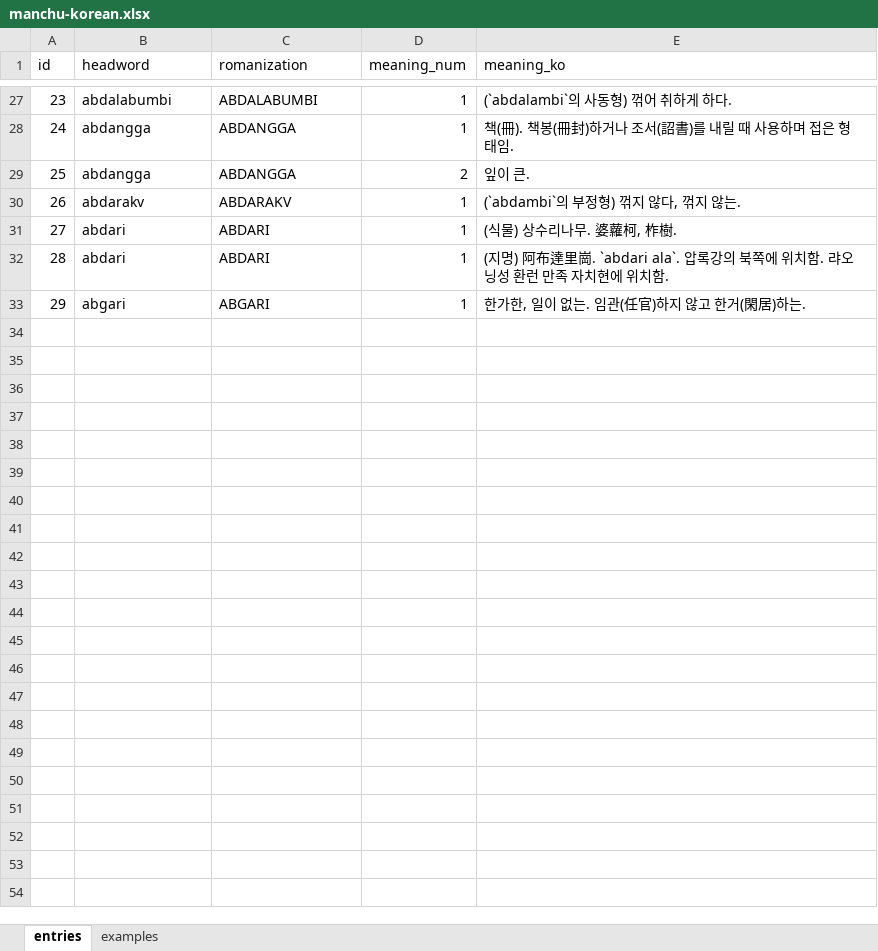
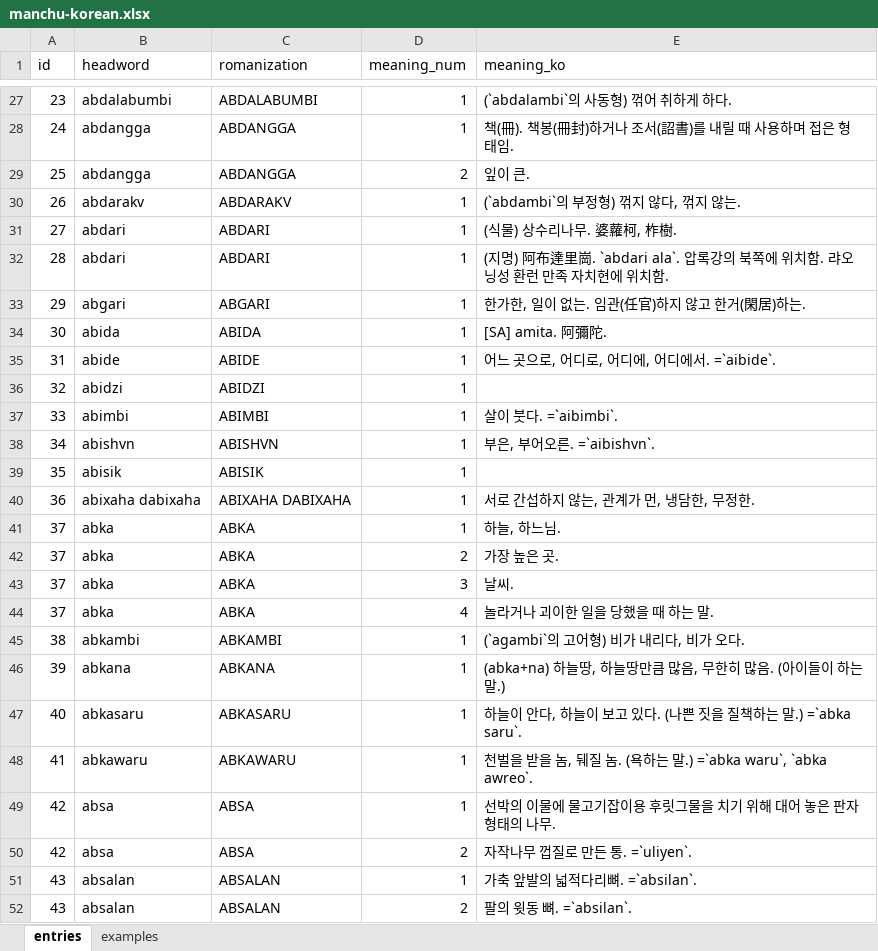
Before and after one commit to vv137/manchu-korean-dict, an Excel workbook: manchu-korean.xlsx, sheet entries, drawn as a sheet; only a part is shown, gaps mark what is left out; values as stored, in another font and other column widths than the file's, no borders; the diff covers the shown part only; the diff names each change by its address in the sheet, - before the commit and + after, or states it on an @@ line.

```diff
--- a/manchu-korean.xlsx (sheet entries)
+++ b/manchu-korean.xlsx (sheet entries)
+row 34: 30 | abida | ABIDA | 1 | [SA] amita. 阿彌陀.
+row 35: 31 | abide | ABIDE | 1 | 어느 곳으로, 어디로, 어디에, 어디에서. =`aibide`.
+row 36: 32 | abidzi | ABIDZI | 1
+row 37: 33 | abimbi | ABIMBI | 1 | 살이 붓다. =`aibimbi`.
+row 38: 34 | abishvn | ABISHVN | 1 | 부은, 부어오른. =`aibishvn`.
+row 39: 35 | abisik | ABISIK | 1
+row 40: 36 | abixaha dabixaha | ABIXAHA DABIXAHA | 1 | 서로 간섭하지 않는, 관계가 먼, 냉담한, 무정한.
+row 41: 37 | abka | ABKA | 1 | 하늘, 하느님.
+row 42: 37 | abka | ABKA | 2 | 가장 높은 곳.
+row 43: 37 | abka | ABKA | 3 | 날씨.
+row 44: 37 | abka | ABKA | 4 | 놀라거나 괴이한 일을 당했을 때 하는 말.
+row 45: 38 | abkambi | ABKAMBI | 1 | (`agambi`의 고어형) 비가 내리다, 비가 오다.
+row 46: 39 | abkana | ABKANA | 1 | (abka+na) 하늘땅, 하늘땅만큼 많음, 무한히 많음. (아이들이 하는 말.)
+row 47: 40 | abkasaru | ABKASARU | 1 | 하늘이 안다, 하늘이 보고 있다. (나쁜 짓을 질책하는 말.) =`abka saru`.
+row 48: 41 | abkawaru | ABKAWARU | 1 | 천벌을 받을 놈, 뒈질 놈. (욕하는 말.) =`abka waru`, `abka awreo`.
+row 49: 42 | absa | ABSA | 1 | 선박의 이물에 물고기잡이용 후릿그물을 치기 위해 대어 놓은 판자 형태의 나무.
+row 50: 42 | absa | ABSA | 2 | 자작나무 껍질로 만든 통. =`uliyen`.
+row 51: 43 | absalan | ABSALAN | 1 | 가축 앞발의 넓적다리뼈. =`absilan`.
+row 52: 43 | absalan | ABSALAN | 2 | 팔의 윗동 뼈. =`absilan`.
```
Also changed, not shown: 34 added rows and 1 edited cell elsewhere in this sheet, 1 other file.
